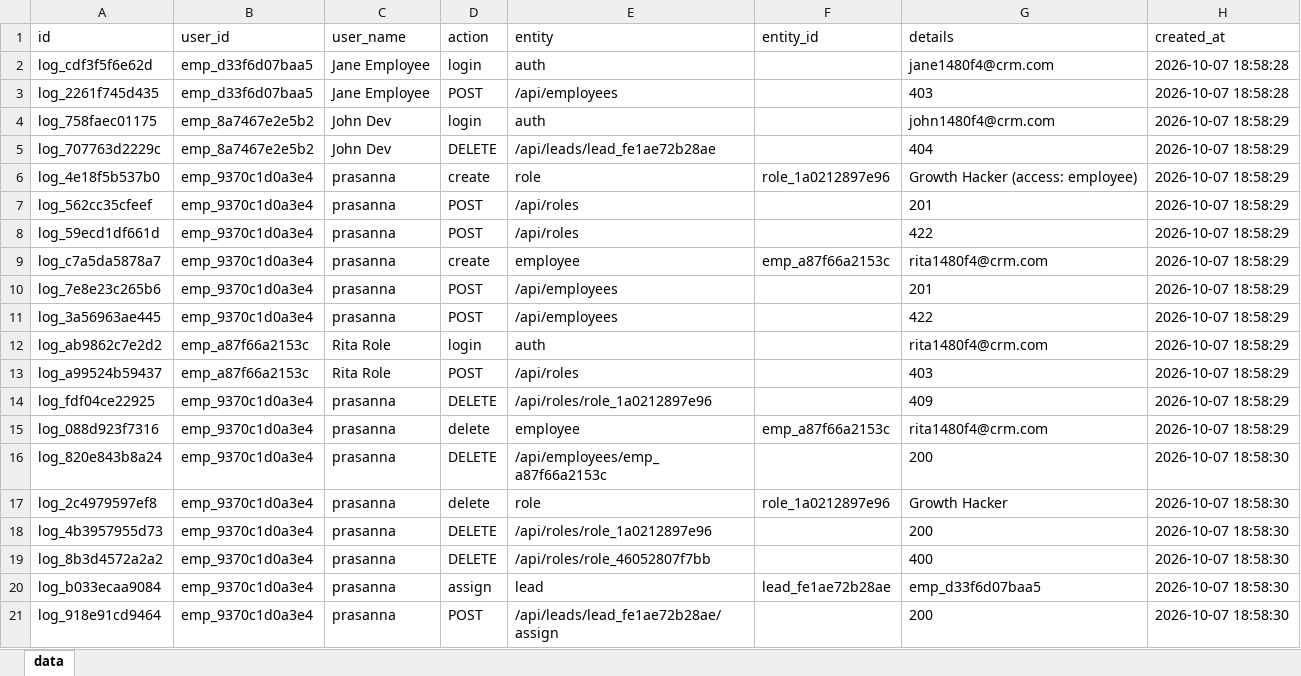
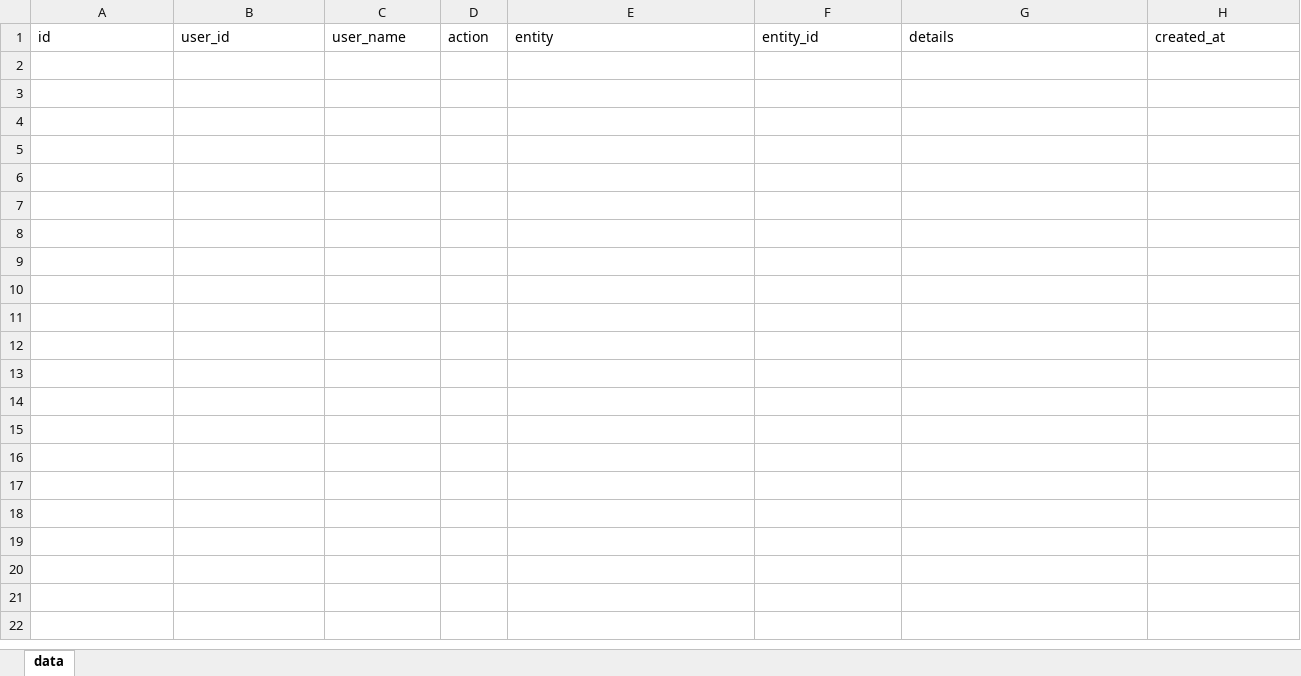
Before and after one commit to lohan05-web/vijay-psm, an Excel workbook: backend/excel/activity_logs.xlsx, sheet data, drawn as a sheet; only a part is shown; values as stored, in another font and other column widths than the file's, no borders; the diff covers the shown part only; the diff names each change by its address in the sheet, - before the commit and + after, or states it on an @@ line.

```diff
--- a/backend/excel/activity_logs.xlsx (sheet data)
+++ b/backend/excel/activity_logs.xlsx (sheet data)
-row 2: log_cdf3f5f6e62d | emp_d33f6d07baa5 | Jane Employee | login | auth |  | jane1480f4@crm.com | 2026-10-07 18:58:28
-row 3: log_2261f745d435 | emp_d33f6d07baa5 | Jane Employee | POST | /api/employees |  | 403 | 2026-10-07 18:58:28
-row 4: log_758faec01175 | emp_8a7467e2e5b2 | John Dev | login | auth |  | john1480f4@crm.com | 2026-10-07 18:58:29
-row 5: log_707763d2229c | emp_8a7467e2e5b2 | John Dev | DELETE | /api/leads/lead_fe1ae72b28ae |  | 404 | 2026-10-07 18:58:29
-row 6: log_4e18f5b537b0 | emp_9370c1d0a3e4 | prasanna | create | role | role_1a0212897e96 | Growth Hacker (access: employee) | 2026-10-07 18:58:29
-row 7: log_562cc35cfeef | emp_9370c1d0a3e4 | prasanna | POST | /api/roles |  | 201 | 2026-10-07 18:58:29
-row 8: log_59ecd1df661d | emp_9370c1d0a3e4 | prasanna | POST | /api/roles |  | 422 | 2026-10-07 18:58:29
-row 9: log_c7a5da5878a7 | emp_9370c1d0a3e4 | prasanna | create | employee | emp_a87f66a2153c | rita1480f4@crm.com | 2026-10-07 18:58:29
-row 10: log_7e8e23c265b6 | emp_9370c1d0a3e4 | prasanna | POST | /api/employees |  | 201 | 2026-10-07 18:58:29
-row 11: log_3a56963ae445 | emp_9370c1d0a3e4 | prasanna | POST | /api/employees |  | 422 | 2026-10-07 18:58:29
-row 12: log_ab9862c7e2d2 | emp_a87f66a2153c | Rita Role | login | auth |  | rita1480f4@crm.com | 2026-10-07 18:58:29
-row 13: log_a99524b59437 | emp_a87f66a2153c | Rita Role | POST | /api/roles |  | 403 | 2026-10-07 18:58:29
-row 14: log_fdf04ce22925 | emp_9370c1d0a3e4 | prasanna | DELETE | /api/roles/role_1a0212897e96 |  | 409 | 2026-10-07 18:58:29
-row 15: log_088d923f7316 | emp_9370c1d0a3e4 | prasanna | delete | employee | emp_a87f66a2153c | rita1480f4@crm.com | 2026-10-07 18:58:29
-row 16: log_820e843b8a24 | emp_9370c1d0a3e4 | prasanna | DELETE | /api/employees/emp_a87f66a2153c |  | 200 | 2026-10-07 18:58:30
-row 17: log_2c4979597ef8 | emp_9370c1d0a3e4 | prasanna | delete | role | role_1a0212897e96 | Growth Hacker | 2026-10-07 18:58:30
-row 18: log_4b3957955d73 | emp_9370c1d0a3e4 | prasanna | DELETE | /api/roles/role_1a0212897e96 |  | 200 | 2026-10-07 18:58:30
-row 19: log_8b3d4572a2a2 | emp_9370c1d0a3e4 | prasanna | DELETE | /api/roles/role_46052807f7bb |  | 400 | 2026-10-07 18:58:30
-row 20: log_b033ecaa9084 | emp_9370c1d0a3e4 | prasanna | assign | lead | lead_fe1ae72b28ae | emp_d33f6d07baa5 | 2026-10-07 18:58:30
-row 21: log_918e91cd9464 | emp_9370c1d0a3e4 | prasanna | POST | /api/leads/lead_fe1ae72b28ae/assign |  | 200 | 2026-10-07 18:58:30
```
Also changed, not shown: 73 removed rows elsewhere in this sheet, backend/excel/employees.xlsx, backend/excel/followups.xlsx, 3 other files.
